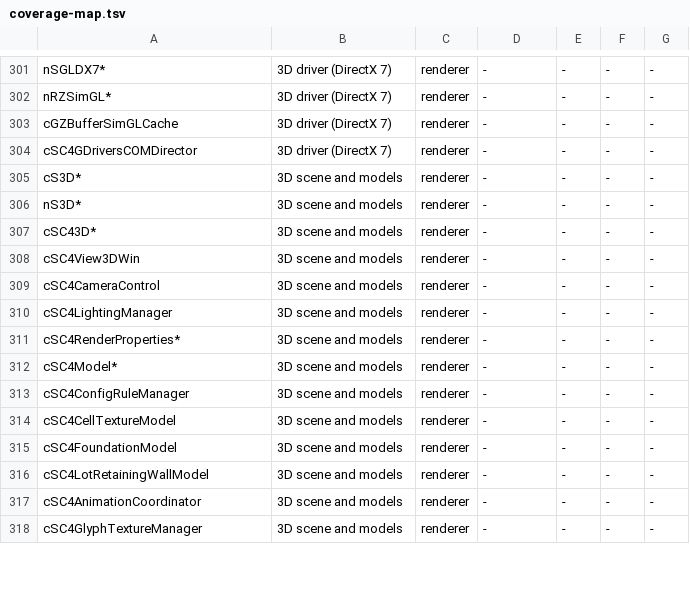
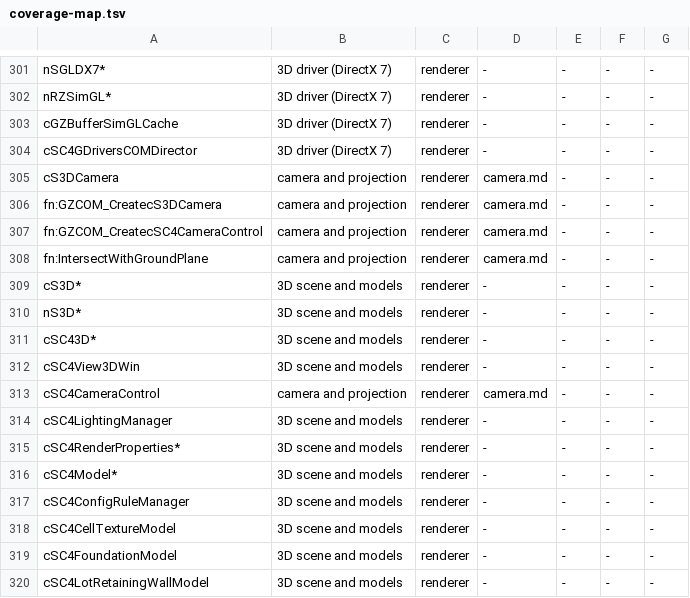
Before and after one commit to LucaSammartino/OpenSC4, a TSV file: tools/coverage-map.tsv, drawn as a sheet; only a part is shown, gaps mark what is left out; the shorter side is filled out with more unchanged rows.

```diff
--- a/tools/coverage-map.tsv
+++ b/tools/coverage-map.tsv
@@ -304,2 +304,6 @@ cGZBufferSimGLCache	3D driver (DirectX 7)	renderer	-	-	-	-
 cSC4GDriversCOMDirector	3D driver (DirectX 7)	renderer	-	-	-	-
+cS3DCamera	camera and projection	renderer	camera.md	-	-	-
+fn:GZCOM_CreatecS3DCamera	camera and projection	renderer	camera.md	-	-	-
+fn:GZCOM_CreatecSC4CameraControl	camera and projection	renderer	camera.md	-	-	-
+fn:IntersectWithGroundPlane	camera and projection	renderer	camera.md	-	-	-
 cS3D*	3D scene and models	renderer	-	-	-	-
@@ -308,3 +312,3 @@ cSC43D*	3D scene and models	renderer	-	-	-	-
 cSC4View3DWin	3D scene and models	renderer	-	-	-	-
-cSC4CameraControl	3D scene and models	renderer	-	-	-	-
+cSC4CameraControl	camera and projection	renderer	camera.md	-	-	-
 cSC4LightingManager	3D scene and models	renderer	-	-	-	-
```
Also changed, not shown: re/labels_windows.tsv, 7 other files.
